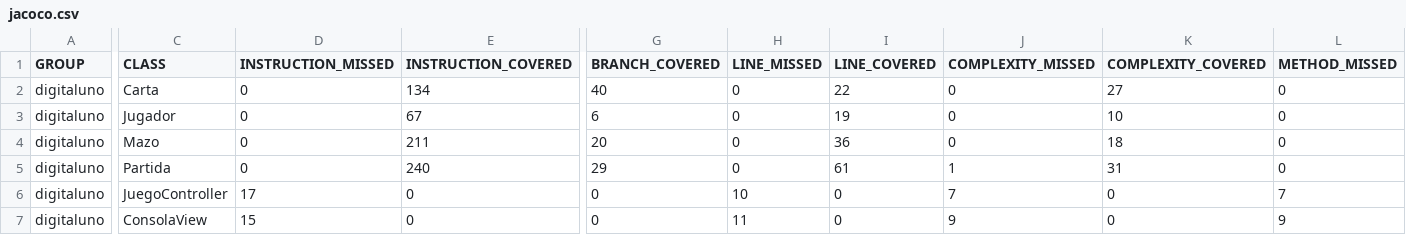
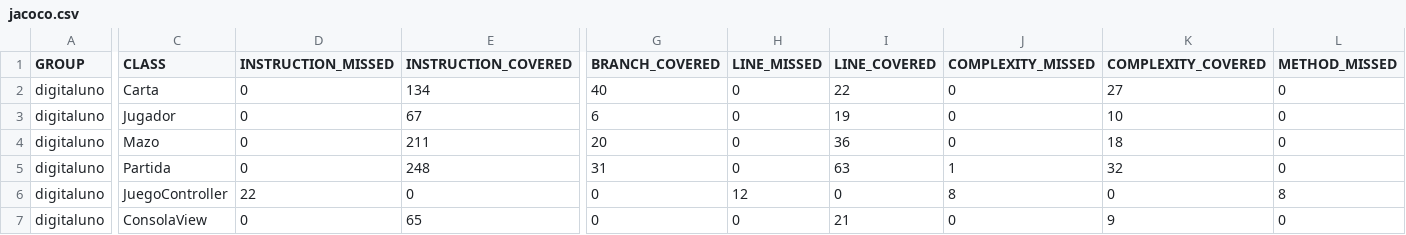
Before and after one commit to 1631153/TQS, a CSV file: target/site/jacoco/jacoco.csv, drawn as a sheet; only a part is shown, gaps mark what is left out; the diff covers the shown part only; the diff names each change by its address in the sheet, - before the commit and + after, or states it on an @@ line.

```diff
--- a/target/site/jacoco/jacoco.csv
+++ b/target/site/jacoco/jacoco.csv
-E5 (INSTRUCTION_COVERED): 240
+E5 (INSTRUCTION_COVERED): 248
-G5 (BRANCH_COVERED): 29
+G5 (BRANCH_COVERED): 31
-I5 (LINE_COVERED): 61
+I5 (LINE_COVERED): 63
-K5 (COMPLEXITY_COVERED): 31
+K5 (COMPLEXITY_COVERED): 32
-D6 (INSTRUCTION_MISSED): 17
+D6 (INSTRUCTION_MISSED): 22
-H6 (LINE_MISSED): 10
+H6 (LINE_MISSED): 12
-J6 (COMPLEXITY_MISSED): 7
+J6 (COMPLEXITY_MISSED): 8
-L6 (METHOD_MISSED): 7
+L6 (METHOD_MISSED): 8
-D7 (INSTRUCTION_MISSED): 15
+D7 (INSTRUCTION_MISSED): 0
-E7 (INSTRUCTION_COVERED): 0
+E7 (INSTRUCTION_COVERED): 65
-H7 (LINE_MISSED): 11
+H7 (LINE_MISSED): 0
-I7 (LINE_COVERED): 0
+I7 (LINE_COVERED): 21
-J7 (COMPLEXITY_MISSED): 9
+J7 (COMPLEXITY_MISSED): 0
-K7 (COMPLEXITY_COVERED): 0
+K7 (COMPLEXITY_COVERED): 9
-L7 (METHOD_MISSED): 9
+L7 (METHOD_MISSED): 0
```
Also changed, not shown: 1 edited cell elsewhere in this file, 43 other files.
